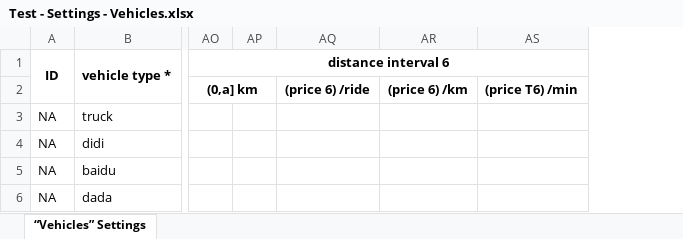
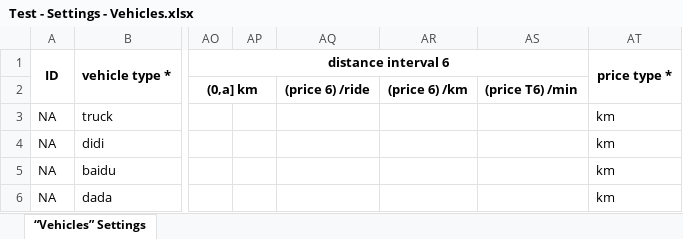
Before and after one commit to GEDS1990/xboost-code, an Excel workbook: xboost/com.xboost.business/src/main/webapp/static/excelTemplate/Test - Settings - Vehicles.xlsx, sheet “Vehicles” Settings, drawn as a sheet; only a part is shown, gaps mark what is left out; values as stored, in another font and other column widths than the file's, no borders; the diff names each change by its address in the sheet, - before the commit and + after, or states it on an @@ line.

```diff
--- a/xboost/com.xboost.business/src/main/webapp/static/excelTemplate/Test - Settings - Vehicles.xlsx (sheet “Vehicles” Settings)
+++ b/xboost/com.xboost.business/src/main/webapp/static/excelTemplate/Test - Settings - Vehicles.xlsx (sheet “Vehicles” Settings)
+column AT (price type *), rows 3-6: all km
```
Also changed, not shown: xboost/com.xboost.business/src/main/webapp/static/excelTemplate/Test - Settings - Parameters.xlsx, 10 other files.
